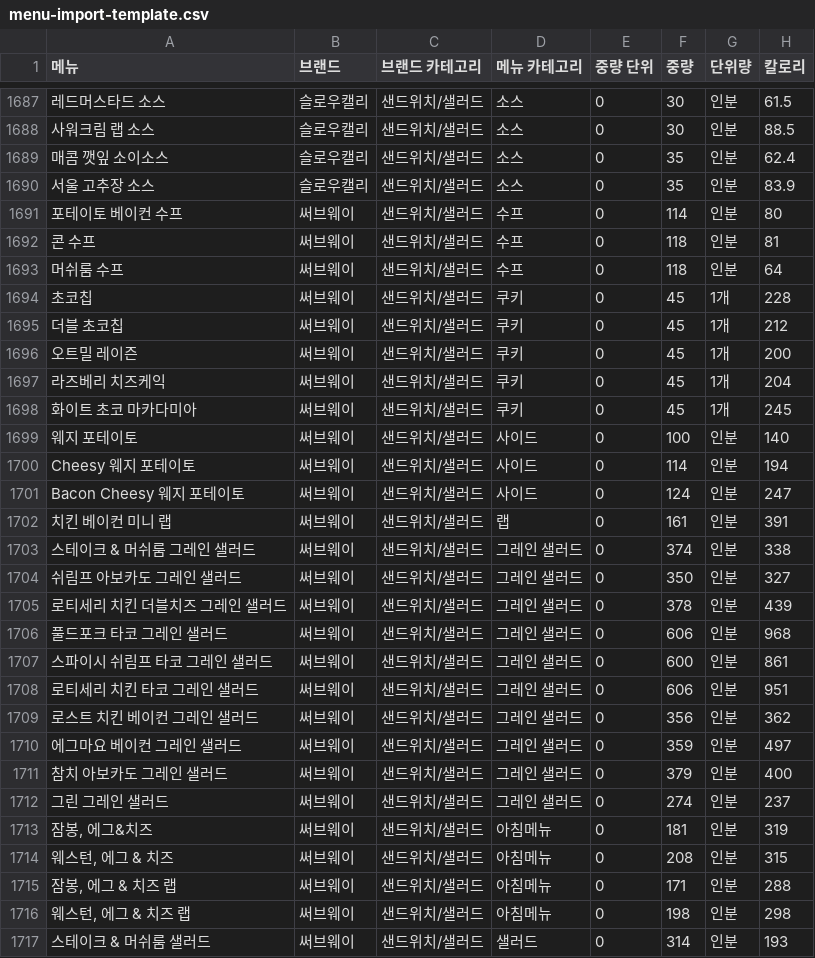
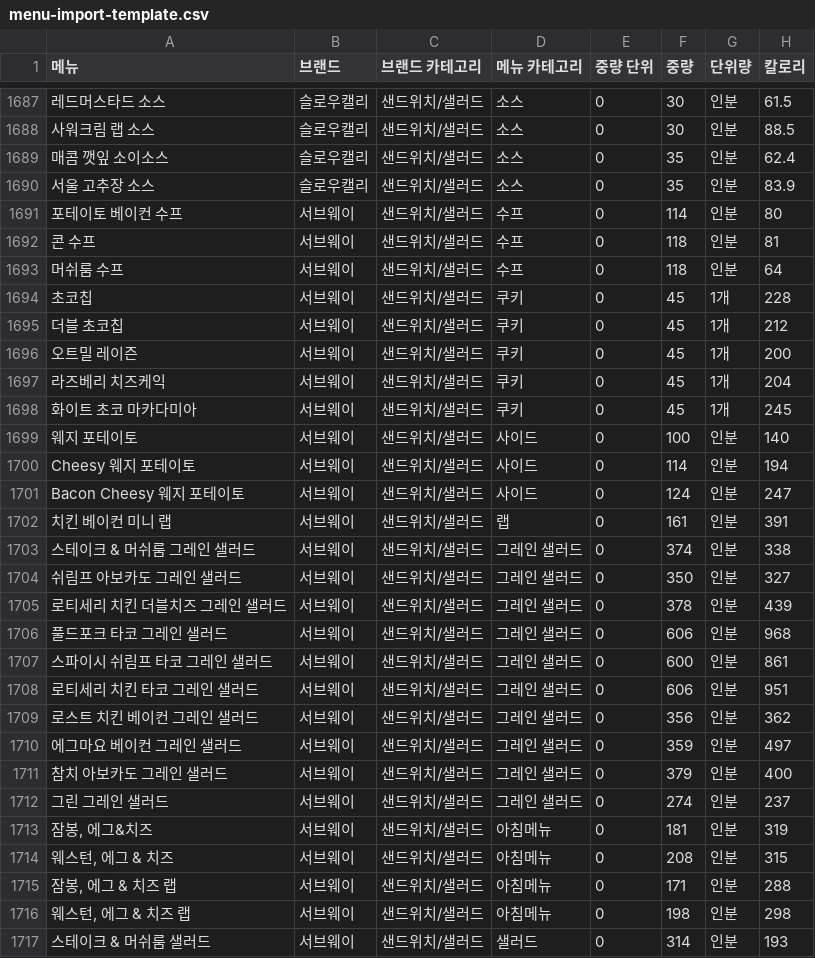
Before and after one commit to 3hyeonS/menu-ranker, a CSV file: menu-import-template.csv, drawn as a sheet; only a part is shown, gaps mark what is left out; the diff covers the shown part only; the diff names each change by its address in the sheet, - before the commit and + after, or states it on an @@ line.

```diff
--- a/menu-import-template.csv
+++ b/menu-import-template.csv
-B1691:B1717 (브랜드): 써브웨이
+B1691:B1717 (브랜드): 서브웨이
```
Also changed, not shown: 137 edited cells elsewhere in this file, 5 other files.
